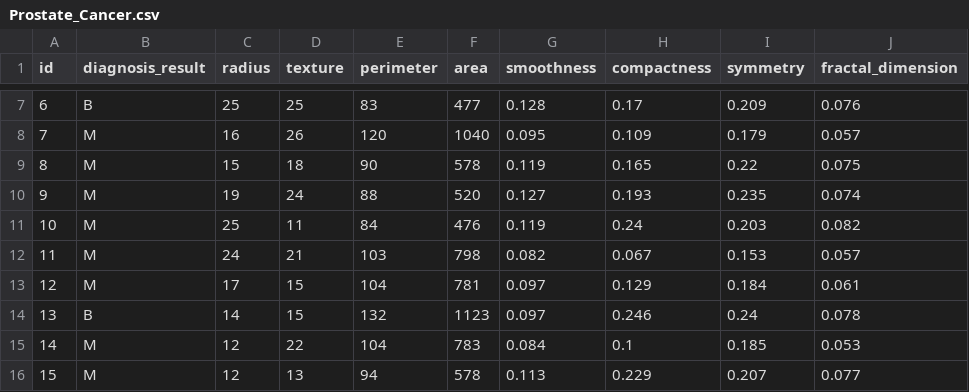
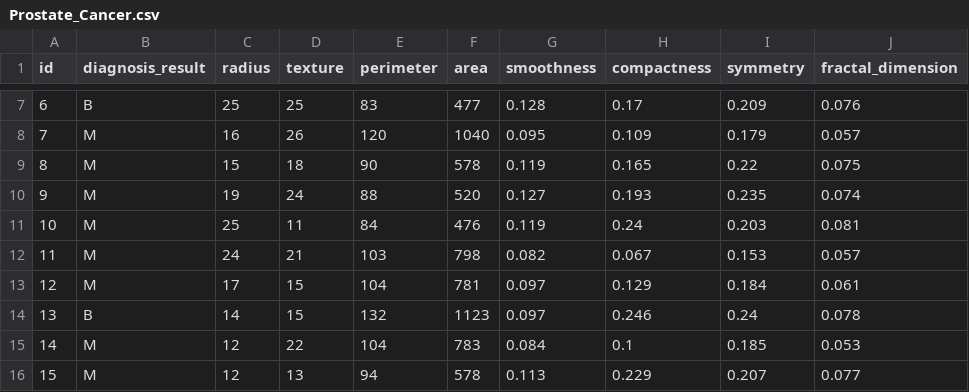
Before and after one commit to bimaeo/Prostate-Cancer-Classification, a CSV file: Prostate_Cancer.csv, drawn as a sheet; only a part is shown, gaps mark what is left out.

Commit message:
Prostate Cancer Classification Dataset

```diff
--- a/Prostate_Cancer.csv
+++ b/Prostate_Cancer.csv
@@ -10,3 +10,3 @@ id,diagnosis_result,radius,texture,perimeter,area,smoothness,compactness,symmetr
 9,M,19,24,88,520,0.127,0.193,0.235,0.074
-10,M,25,11,84,476,0.119,0.24,0.203,0.082
+10,M,25,11,84,476,0.119,0.24,0.203,0.081
 11,M,24,21,103,798,0.082,0.067,0.153,0.057
```
